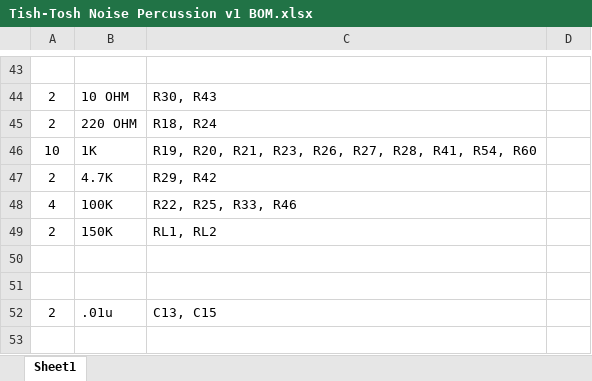
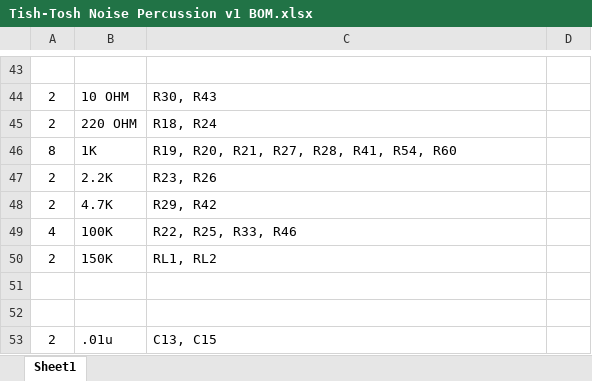
Before and after one commit to GroundGrown/eurorack-modules, an Excel workbook: Tish-Tosh Noise Percussion v1 BOM.xlsx, sheet Sheet1, drawn as a sheet; only a part is shown, gaps mark what is left out; the shorter side is filled out with more unchanged rows; values as stored, in another font and other column widths than the file's, no borders; the diff names each change by its address in the sheet, - before the commit and + after, or states it on an @@ line.

```diff
--- a/Tish-Tosh Noise Percussion v1 BOM.xlsx (sheet Sheet1)
+++ b/Tish-Tosh Noise Percussion v1 BOM.xlsx (sheet Sheet1)
-A46: 10
+A46: 8
-C46: R19, R20, R21, R23, R26, R27, R28, R41, R54, R60
+C46: R19, R20, R21, R27, R28, R41, R54, R60
+row 47: 2 | 2.2K | R23, R26
```
Also changed, not shown: Gate to Trig v1 BOM.xlsx, Trig to Gate v1 BOM.xlsx, 8 other files.
